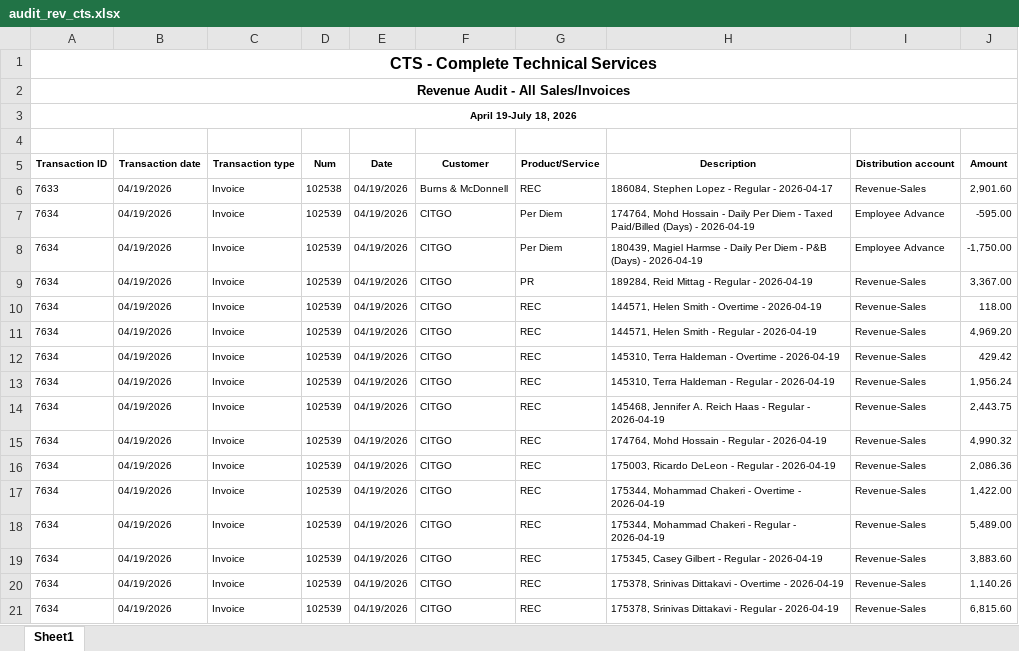
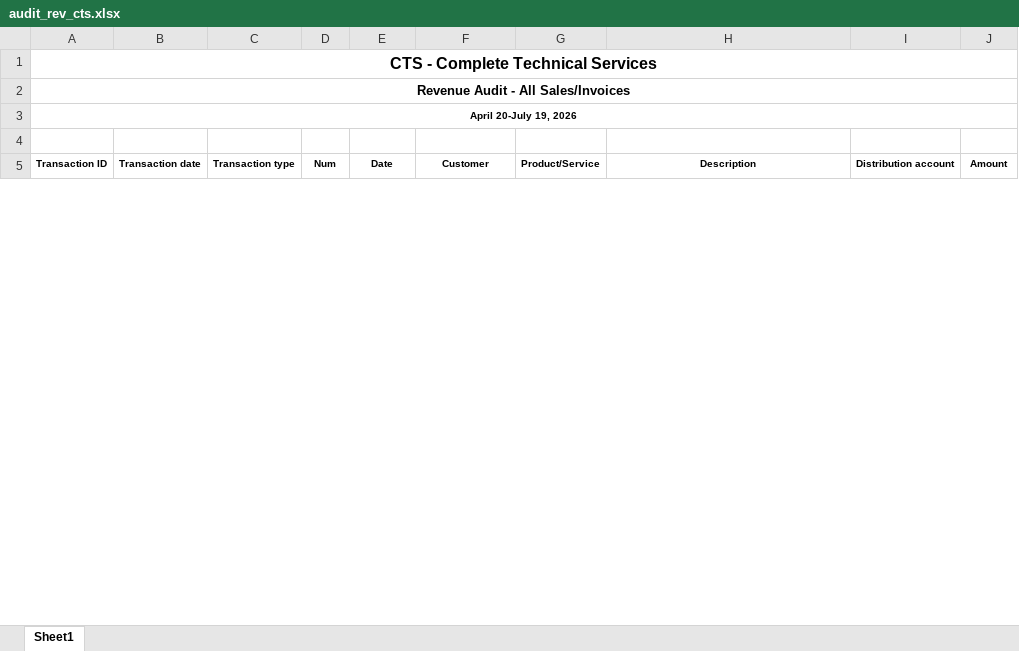
Before and after one commit to Pwilson37OTS/oaktree-invoice-reconciler, an Excel workbook: data/audit_rev_cts.xlsx, sheet Sheet1, drawn as a sheet; only a part is shown; values as stored, in another font and other column widths than the file's, no borders; the diff covers the shown part only; the diff names each change by its address in the sheet, - before the commit and + after, or states it on an @@ line.

```diff
--- a/data/audit_rev_cts.xlsx (sheet Sheet1)
+++ b/data/audit_rev_cts.xlsx (sheet Sheet1)
-A3 (Transaction ID): April 19-July 18, 2026
+A3 (Transaction ID): April 20-July 19, 2026
-row 6: 7633 | 04/19/2026 | Invoice | 102538 | 04/19/2026 | Burns & McDonnell | REC | 186084, Stephen Lopez - Regular - 2026-04-17 | Revenue-Sales | 2,901.60
-row 7: 7634 | 04/19/2026 | Invoice | 102539 | 04/19/2026 | CITGO | Per Diem | 174764, Mohd Hossain - Daily Per Diem - Taxed Paid/Billed (Days) - 2026-04-19 | Employee Advance | -595.00
-row 8: 7634 | 04/19/2026 | Invoice | 102539 | 04/19/2026 | CITGO | Per Diem | 180439, Magiel Harmse - Daily Per Diem - P&B (Days) - 2026-04-19 | Employee Advance | -1,750.00
-row 9: 7634 | 04/19/2026 | Invoice | 102539 | 04/19/2026 | CITGO | PR | 189284, Reid Mittag - Regular - 2026-04-19 | Revenue-Sales | 3,367.00
-row 10: 7634 | 04/19/2026 | Invoice | 102539 | 04/19/2026 | CITGO | REC | 144571, Helen Smith - Overtime - 2026-04-19 | Revenue-Sales | 118.00
-row 11: 7634 | 04/19/2026 | Invoice | 102539 | 04/19/2026 | CITGO | REC | 144571, Helen Smith - Regular - 2026-04-19 | Revenue-Sales | 4,969.20
-row 12: 7634 | 04/19/2026 | Invoice | 102539 | 04/19/2026 | CITGO | REC | 145310, Terra Haldeman - Overtime - 2026-04-19 | Revenue-Sales | 429.42
-row 13: 7634 | 04/19/2026 | Invoice | 102539 | 04/19/2026 | CITGO | REC | 145310, Terra Haldeman - Regular - 2026-04-19 | Revenue-Sales | 1,956.24
-row 14: 7634 | 04/19/2026 | Invoice | 102539 | 04/19/2026 | CITGO | REC | 145468, Jennifer A. Reich Haas - Regular - 2026-04-19 | Revenue-Sales | 2,443.75
-row 15: 7634 | 04/19/2026 | Invoice | 102539 | 04/19/2026 | CITGO | REC | 174764, Mohd Hossain - Regular - 2026-04-19 | Revenue-Sales | 4,990.32
-row 16: 7634 | 04/19/2026 | Invoice | 102539 | 04/19/2026 | CITGO | REC | 175003, Ricardo DeLeon - Regular - 2026-04-19 | Revenue-Sales | 2,086.36
-row 17: 7634 | 04/19/2026 | Invoice | 102539 | 04/19/2026 | CITGO | REC | 175344, Mohammad Chakeri - Overtime - 2026-04-19 | Revenue-Sales | 1,422.00
-row 18: 7634 | 04/19/2026 | Invoice | 102539 | 04/19/2026 | CITGO | REC | 175344, Mohammad Chakeri - Regular - 2026-04-19 | Revenue-Sales | 5,489.00
-row 19: 7634 | 04/19/2026 | Invoice | 102539 | 04/19/2026 | CITGO | REC | 175345, Casey Gilbert - Regular - 2026-04-19 | Revenue-Sales | 3,883.60
-row 20: 7634 | 04/19/2026 | Invoice | 102539 | 04/19/2026 | CITGO | REC | 175378, Srinivas Dittakavi - Overtime - 2026-04-19 | Revenue-Sales | 1,140.26
-row 21: 7634 | 04/19/2026 | Invoice | 102539 | 04/19/2026 | CITGO | REC | 175378, Srinivas Dittakavi - Regular - 2026-04-19 | Revenue-Sales | 6,815.60
```
Also changed, not shown: 106 removed rows and 1 edited cell elsewhere in this sheet, data/audit_rev_ots.xlsx, data/billable_charges.xlsx, 1 other file.
